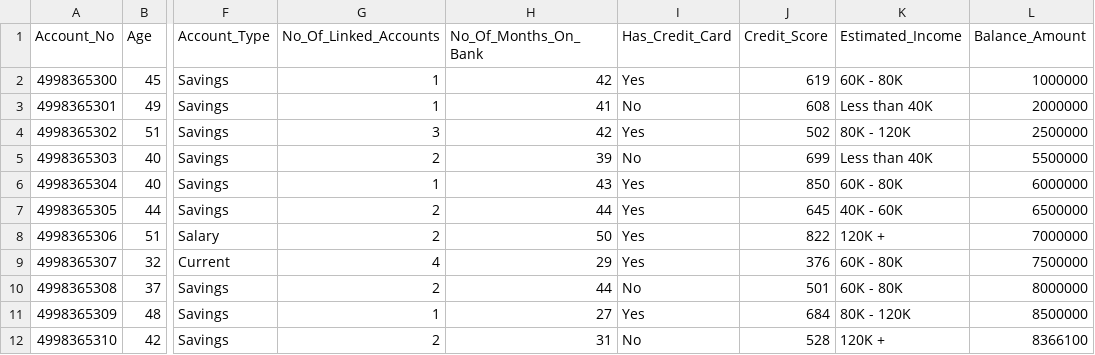
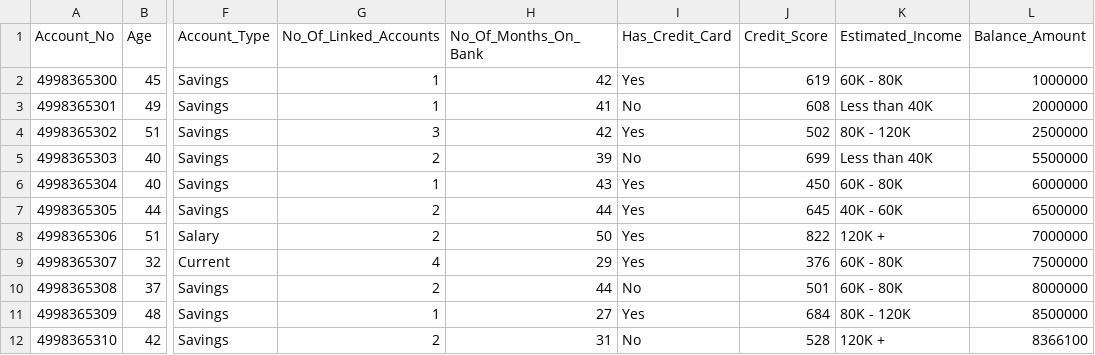
Before and after one commit to debapriya16/ai_finance_assistant, a CSV file: dataset/Bank_Customer_Details.csv, drawn as a sheet; only a part is shown, gaps mark what is left out; the diff names each change by its address in the sheet, - before the commit and + after, or states it on an @@ line.

```diff
--- a/dataset/Bank_Customer_Details.csv
+++ b/dataset/Bank_Customer_Details.csv
-J6 (Credit_Score): 850
+J6 (Credit_Score): 450
```
Also changed, not shown: 3 other files.
